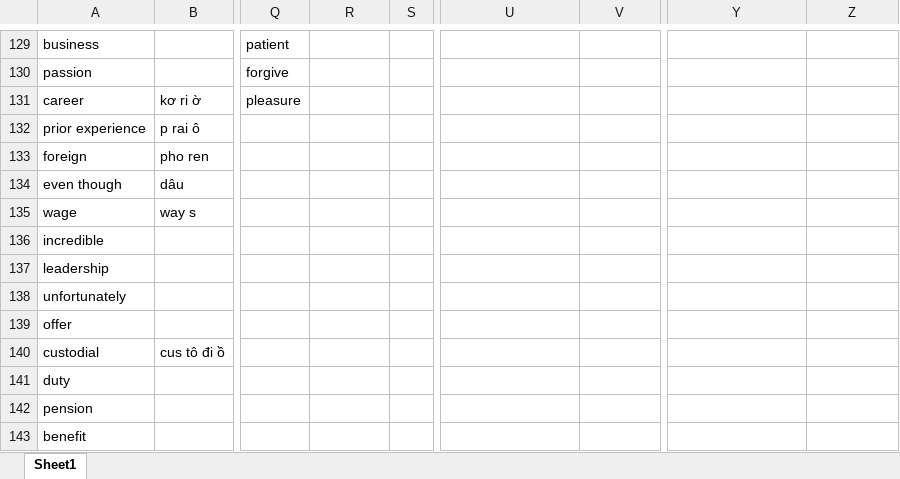
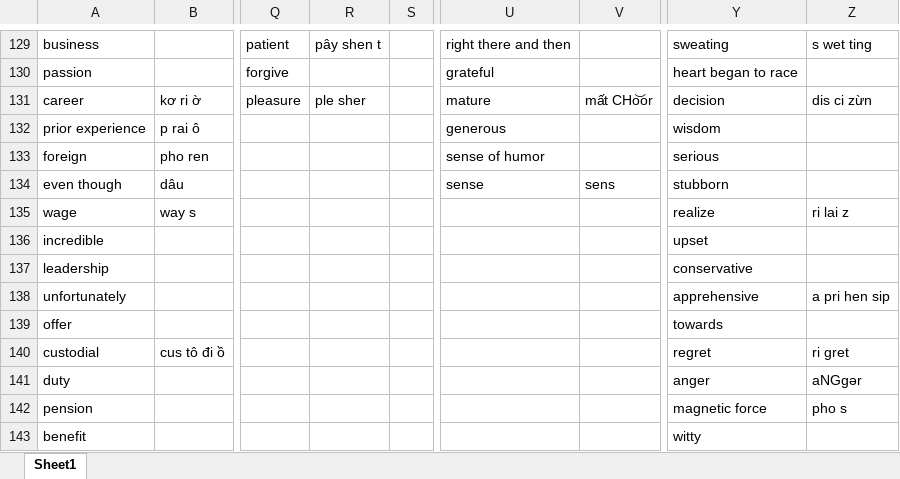
Before and after one commit to thaidh-dev/Engrisk, an Excel workbook: Nháp.xlsx, sheet Sheet1, drawn as a sheet; only a part is shown, gaps mark what is left out; values as stored, in another font and other column widths than the file's, no borders; the diff covers the shown part only; the diff names each change by its address in the sheet, - before the commit and + after, or states it on an @@ line.

```diff
--- a/Nháp.xlsx (sheet Sheet1)
+++ b/Nháp.xlsx (sheet Sheet1)
-R129: (empty)
+R129: pây shen t
-U129: (empty)
+U129: right there and then
-Y129: (empty)
+Y129: sweating
-Z129: (empty)
+Z129: s wet ting
-U130: (empty)
+U130: grateful
-Y130: (empty)
+Y130: heart began to race
-R131: (empty)
+R131: ple sher
-U131: (empty)
+U131: mature
-V131: (empty)
+V131: mất CHo͝or
-Y131: (empty)
+Y131: decision
-Z131: (empty)
+Z131: dis ci zừn
-U132: (empty)
+U132: generous
-Y132: (empty)
+Y132: wisdom
-U133: (empty)
+U133: sense of humor
-Y133: (empty)
+Y133: serious
-U134: (empty)
+U134: sense
-V134: (empty)
+V134: sens
-Y134: (empty)
+Y134: stubborn
-Y135: (empty)
+Y135: realize
-Z135: (empty)
+Z135: ri lai z
-Y136: (empty)
+Y136: upset
-Y137: (empty)
+Y137: conservative
-Y138: (empty)
+Y138: apprehensive
-Z138: (empty)
+Z138: a pri hen sip
-Y139: (empty)
+Y139: towards
-Y140: (empty)
+Y140: regret
-Z140: (empty)
+Z140: ri gret
-Y141: (empty)
+Y141: anger
-Z141: (empty)
+Z141: aNGɡər
-Y142: (empty)
+Y142: magnetic force
-Z142: (empty)
+Z142: pho s
-Y143: (empty)
+Y143: witty
```
Also changed, not shown: 65 edited cells elsewhere in this sheet.
